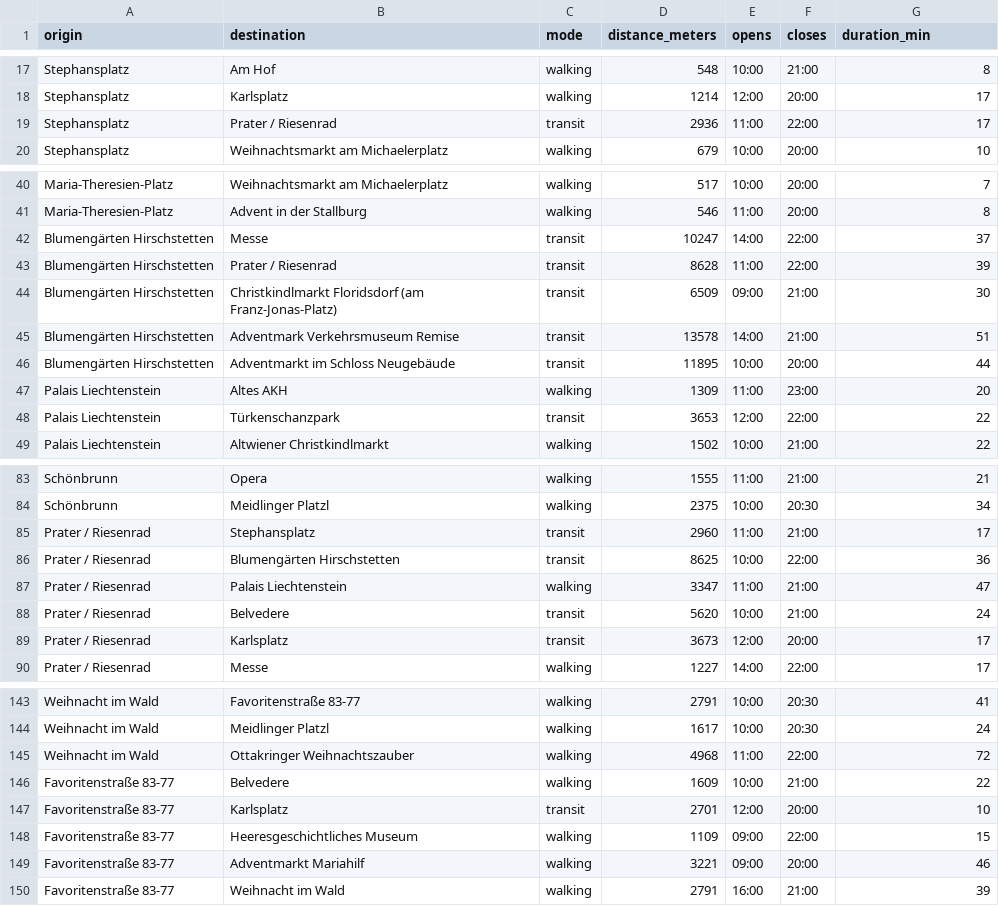
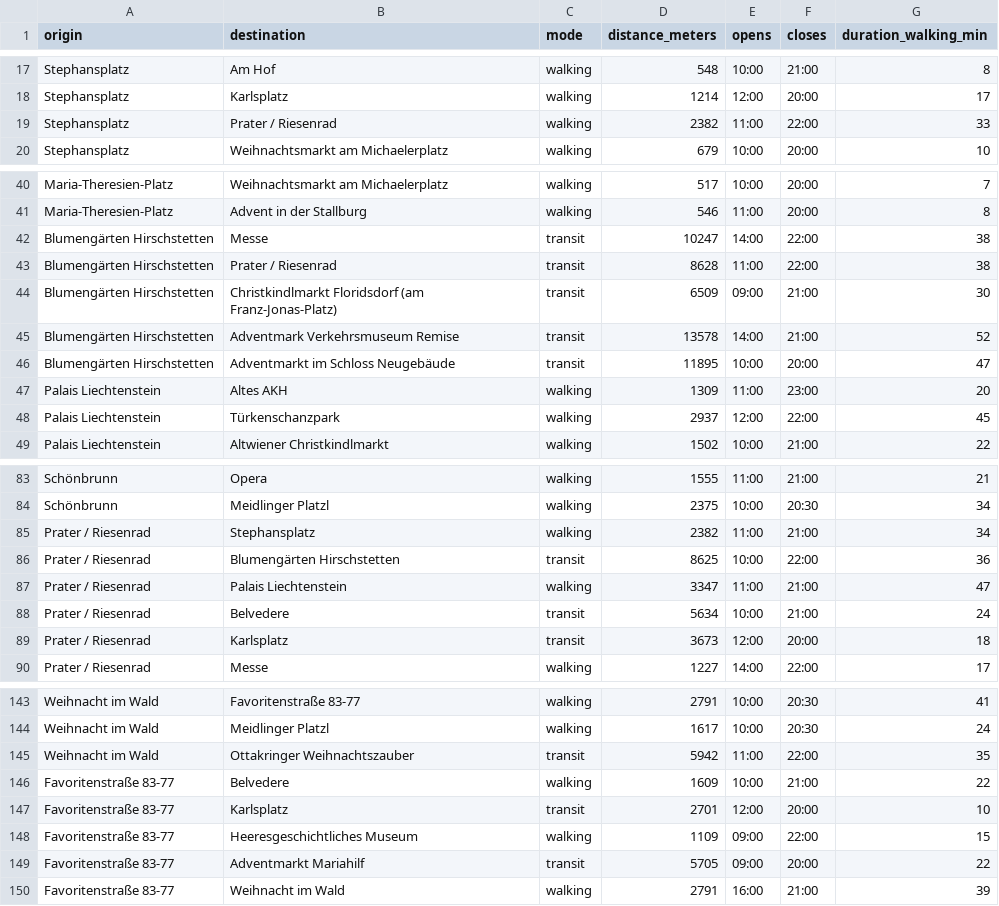
Before and after one commit to benicio-daniel/Time_constrained_Travelling_Christmas_market_visitor, a CSV file: data/datapairwise_travel_times_simplified.csv, drawn as a sheet; only a part is shown, gaps mark what is left out; the diff covers the shown part only.

```diff
--- a/data/datapairwise_travel_times_simplified.csv
+++ b/data/datapairwise_travel_times_simplified.csv
@@ -1 +1 @@
-origin,destination,mode,distance_meters,opens,closes,duration_min
+origin,destination,mode,distance_meters,opens,closes,duration_walking_min
@@ -18,3 +18,3 @@ Stephansplatz,Am Hof,walking,548,10:00,21:00,8
 Stephansplatz,Karlsplatz,walking,1214,12:00,20:00,17
-Stephansplatz,Prater / Riesenrad,transit,2936,11:00,22:00,17
+Stephansplatz,Prater / Riesenrad,walking,2382,11:00,22:00,33
 Stephansplatz,Weihnachtsmarkt am Michaelerplatz,walking,679,10:00,20:00,10
@@ -41,9 +41,9 @@ Maria-Theresien-Platz,Weihnachtsmarkt am Michaelerplatz,walking,517,10:00,20:00,
 Maria-Theresien-Platz,Advent in der Stallburg,walking,546,11:00,20:00,8
-Blumengärten Hirschstetten,Messe,transit,10247,14:00,22:00,37
-Blumengärten Hirschstetten,Prater / Riesenrad,transit,8628,11:00,22:00,39
+Blumengärten Hirschstetten,Messe,transit,10247,14:00,22:00,38
+Blumengärten Hirschstetten,Prater / Riesenrad,transit,8628,11:00,22:00,38
 Blumengärten Hirschstetten,Christkindlmarkt Floridsdorf (am Franz-Jonas-Platz),transit,6509,09:00,21:00,30
-Blumengärten Hirschstetten,Adventmark Verkehrsmuseum Remise,transit,13578,14:00,21:00,51
-Blumengärten Hirschstetten,Adventmarkt im Schloss Neugebäude,transit,11895,10:00,20:00,44
+Blumengärten Hirschstetten,Adventmark Verkehrsmuseum Remise,transit,13578,14:00,21:00,52
+Blumengärten Hirschstetten,Adventmarkt im Schloss Neugebäude,transit,11895,10:00,20:00,47
 Palais Liechtenstein,Altes AKH,walking,1309,11:00,23:00,20
-Palais Liechtenstein,Türkenschanzpark,transit,3653,12:00,22:00,22
+Palais Liechtenstein,Türkenschanzpark,walking,2937,12:00,22:00,45
 Palais Liechtenstein,Altwiener Christkindlmarkt,walking,1502,10:00,21:00,22
@@ -84,7 +84,7 @@ Schönbrunn,Opera,walking,1555,11:00,21:00,21
 Schönbrunn,Meidlinger Platzl,walking,2375,10:00,20:30,34
-Prater / Riesenrad,Stephansplatz,transit,2960,11:00,21:00,17
+Prater / Riesenrad,Stephansplatz,walking,2382,11:00,21:00,34
 Prater / Riesenrad,Blumengärten Hirschstetten,transit,8625,10:00,22:00,36
 Prater / Riesenrad,Palais Liechtenstein,walking,3347,11:00,21:00,47
-Prater / Riesenrad,Belvedere,transit,5620,10:00,21:00,24
-Prater / Riesenrad,Karlsplatz,transit,3673,12:00,20:00,17
+Prater / Riesenrad,Belvedere,transit,5634,10:00,21:00,24
+Prater / Riesenrad,Karlsplatz,transit,3673,12:00,20:00,18
 Prater / Riesenrad,Messe,walking,1227,14:00,22:00,17
@@ -144,3 +144,3 @@ Weihnacht im Wald,Favoritenstraße 83-77,walking,2791,10:00,20:30,41
 Weihnacht im Wald,Meidlinger Platzl,walking,1617,10:00,20:30,24
-Weihnacht im Wald,Ottakringer Weihnachtszauber,walking,4968,11:00,22:00,72
+Weihnacht im Wald,Ottakringer Weihnachtszauber,transit,5942,11:00,22:00,35
 Favoritenstraße 83-77,Belvedere,walking,1609,10:00,21:00,22
@@ -148,3 +148,3 @@ Favoritenstraße 83-77,Karlsplatz,transit,2701,12:00,20:00,10
 Favoritenstraße 83-77,Heeresgeschichtliches Museum,walking,1109,09:00,22:00,15
-Favoritenstraße 83-77,Adventmarkt Mariahilf,walking,3221,09:00,20:00,46
+Favoritenstraße 83-77,Adventmarkt Mariahilf,transit,5705,09:00,20:00,22
 Favoritenstraße 83-77,Weihnacht im Wald,walking,2791,16:00,21:00,39
```
Also changed, not shown: 29 edited cells elsewhere in this file, 7 other files.
